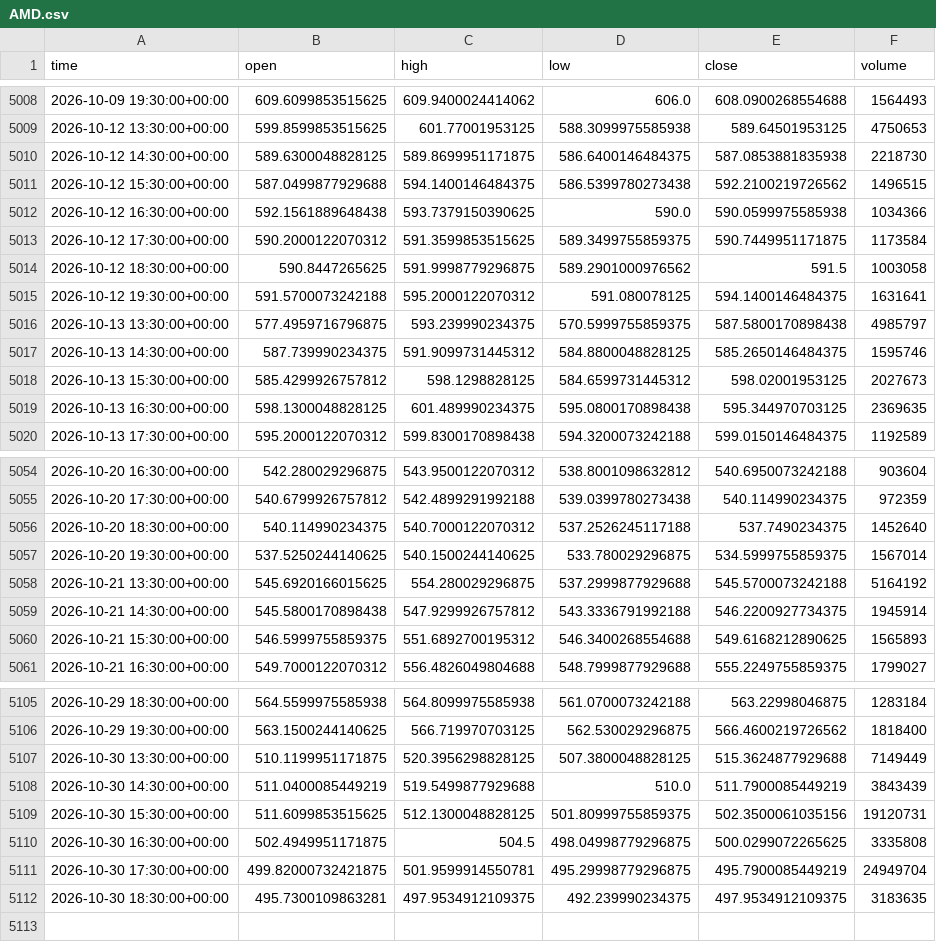
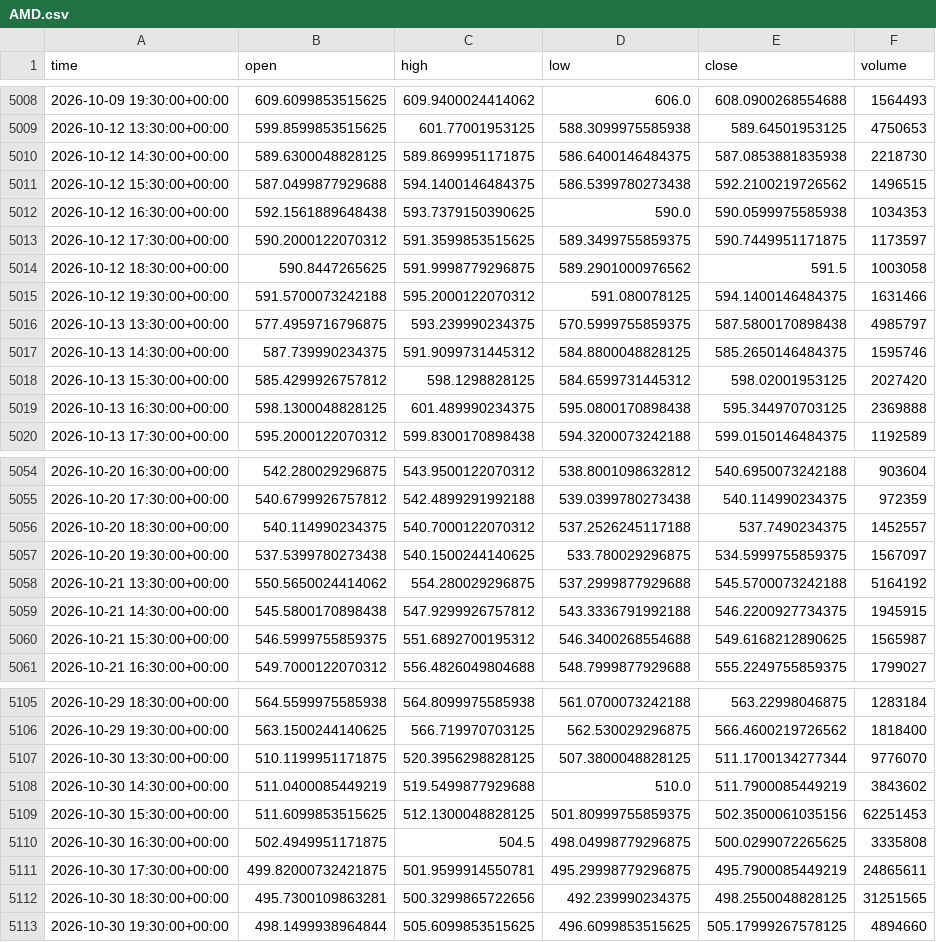
Before and after one commit to jaysantmyer-spec/ai-trader, a CSV file: data/bars/AMD.csv, drawn as a sheet; only a part is shown, gaps mark what is left out; the diff covers the shown part only.

```diff
--- a/data/bars/AMD.csv
+++ b/data/bars/AMD.csv
@@ -5011,10 +5011,10 @@ time,open,high,low,close,volume
 2026-10-12 15:30:00+00:00,587.0499877929688,594.1400146484375,586.5399780273438,592.2100219726562,1496515
-2026-10-12 16:30:00+00:00,592.1561889648438,593.7379150390625,590.0,590.0599975585938,1034366
-2026-10-12 17:30:00+00:00,590.2000122070312,591.3599853515625,589.3499755859375,590.7449951171875,1173584
+2026-10-12 16:30:00+00:00,592.1561889648438,593.7379150390625,590.0,590.0599975585938,1034353
+2026-10-12 17:30:00+00:00,590.2000122070312,591.3599853515625,589.3499755859375,590.7449951171875,1173597
 2026-10-12 18:30:00+00:00,590.8447265625,591.9998779296875,589.2901000976562,591.5,1003058
-2026-10-12 19:30:00+00:00,591.5700073242188,595.2000122070312,591.080078125,594.1400146484375,1631641
+2026-10-12 19:30:00+00:00,591.5700073242188,595.2000122070312,591.080078125,594.1400146484375,1631466
 2026-10-13 13:30:00+00:00,577.4959716796875,593.239990234375,570.5999755859375,587.5800170898438,4985797
 2026-10-13 14:30:00+00:00,587.739990234375,591.9099731445312,584.8800048828125,585.2650146484375,1595746
-2026-10-13 15:30:00+00:00,585.4299926757812,598.1298828125,584.6599731445312,598.02001953125,2027673
-2026-10-13 16:30:00+00:00,598.1300048828125,601.489990234375,595.0800170898438,595.344970703125,2369635
+2026-10-13 15:30:00+00:00,585.4299926757812,598.1298828125,584.6599731445312,598.02001953125,2027420
+2026-10-13 16:30:00+00:00,598.1300048828125,601.489990234375,595.0800170898438,595.344970703125,2369888
 2026-10-13 17:30:00+00:00,595.2000122070312,599.8300170898438,594.3200073242188,599.0150146484375,1192589
@@ -5055,7 +5055,7 @@ time,open,high,low,close,volume
 2026-10-20 17:30:00+00:00,540.6799926757812,542.4899291992188,539.0399780273438,540.114990234375,972359
-2026-10-20 18:30:00+00:00,540.114990234375,540.7000122070312,537.2526245117188,537.7490234375,1452640
-2026-10-20 19:30:00+00:00,537.5250244140625,540.1500244140625,533.780029296875,534.5999755859375,1567014
-2026-10-21 13:30:00+00:00,545.6920166015625,554.280029296875,537.2999877929688,545.5700073242188,5164192
-2026-10-21 14:30:00+00:00,545.5800170898438,547.9299926757812,543.3336791992188,546.2200927734375,1945914
-2026-10-21 15:30:00+00:00,546.5999755859375,551.6892700195312,546.3400268554688,549.6168212890625,1565893
+2026-10-20 18:30:00+00:00,540.114990234375,540.7000122070312,537.2526245117188,537.7490234375,1452557
+2026-10-20 19:30:00+00:00,537.5399780273438,540.1500244140625,533.780029296875,534.5999755859375,1567097
+2026-10-21 13:30:00+00:00,550.5650024414062,554.280029296875,537.2999877929688,545.5700073242188,5164192
+2026-10-21 14:30:00+00:00,545.5800170898438,547.9299926757812,543.3336791992188,546.2200927734375,1945915
+2026-10-21 15:30:00+00:00,546.5999755859375,551.6892700195312,546.3400268554688,549.6168212890625,1565987
 2026-10-21 16:30:00+00:00,549.7000122070312,556.4826049804688,548.7999877929688,555.2249755859375,1799027
@@ -5106,7 +5106,8 @@ time,open,high,low,close,volume
 2026-10-29 19:30:00+00:00,563.1500244140625,566.719970703125,562.530029296875,566.4600219726562,1818400
-2026-10-30 13:30:00+00:00,510.1199951171875,520.3956298828125,507.3800048828125,515.3624877929688,7149449
-2026-10-30 14:30:00+00:00,511.0400085449219,519.5499877929688,510.0,511.7900085449219,3843439
-2026-10-30 15:30:00+00:00,511.6099853515625,512.1300048828125,501.80999755859375,502.3500061035156,19120731
+2026-10-30 13:30:00+00:00,510.1199951171875,520.3956298828125,507.3800048828125,511.1700134277344,9776070
+2026-10-30 14:30:00+00:00,511.0400085449219,519.5499877929688,510.0,511.7900085449219,3843602
+2026-10-30 15:30:00+00:00,511.6099853515625,512.1300048828125,501.80999755859375,502.3500061035156,62251453
 2026-10-30 16:30:00+00:00,502.4949951171875,504.5,498.04998779296875,500.0299072265625,3335808
-2026-10-30 17:30:00+00:00,499.82000732421875,501.9599914550781,495.29998779296875,495.7900085449219,24949704
-2026-10-30 18:30:00+00:00,495.7300109863281,497.9534912109375,492.239990234375,497.9534912109375,3183635
+2026-10-30 17:30:00+00:00,499.82000732421875,501.9599914550781,495.29998779296875,495.7900085449219,24865611
+2026-10-30 18:30:00+00:00,495.7300109863281,500.3299865722656,492.239990234375,498.2550048828125,31251565
+2026-10-30 19:30:00+00:00,498.1499938964844,505.6099853515625,496.6099853515625,505.17999267578125,4894660
```
Also changed, not shown: 31 edited cells elsewhere in this file, data/bars/IWM.csv, data/bars/NVDA.csv, 15 other files.
